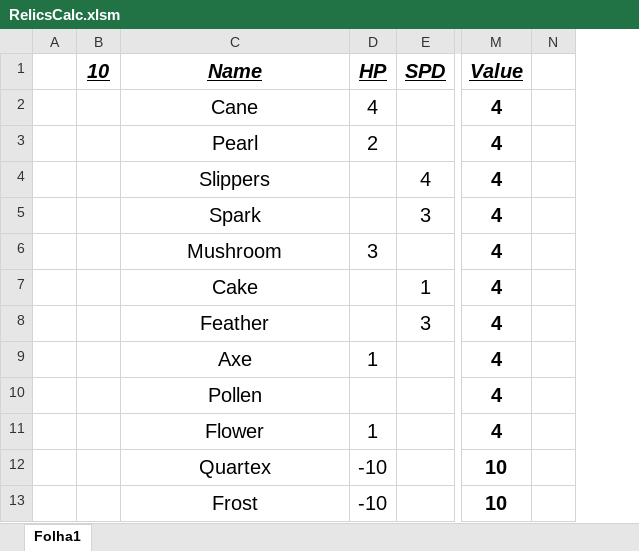
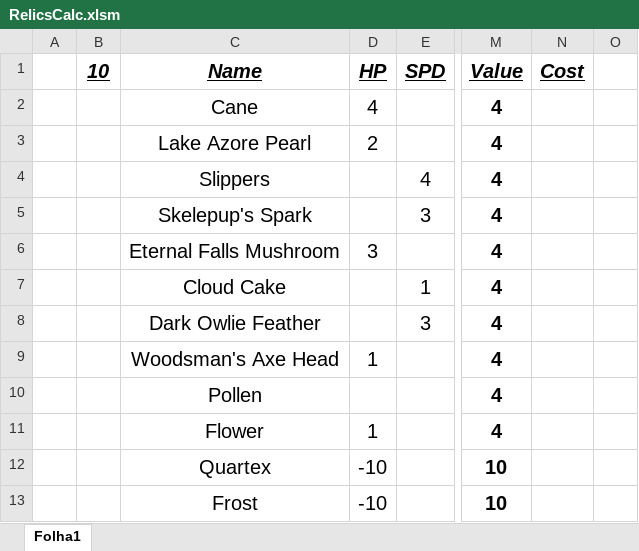
Before and after one commit to zaxnite/Miscrits_Nexus, an Excel workbook: data/RelicsCalc.xlsm, sheet Folha1, drawn as a sheet; only a part is shown, gaps mark what is left out; values as stored, in another font and other column widths than the file's, no borders; charts and pictures and conditional formats not drawn; the diff names each change by its address in the sheet, - before the commit and + after, or states it on an @@ line.

Commit message:
Add rarity analyzer and database sorting scripts
Introduced backend/database/rarity_analyzer.py for analyzing Miscrit rarity distribution and backend/database/sort_databases.py for sorting miscrit and moves databases by ID. Updated miscrit_database.csv, miscrit_relics.csv, and moves_database.csv with new entries and structure. Improved move parsing in miscrit_move.py, added random relic verification in relic_list.py, and adjusted scraper and frontend setup files. Also added workspace instructions and VS Code tasks for React development.

```diff
--- a/data/RelicsCalc.xlsm (sheet Folha1)
+++ b/data/RelicsCalc.xlsm (sheet Folha1)
+column N, row 1: Cost
-C3: Pearl
+C3: Lake Azore Pearl
-C5: Spark
+C5: Skelepup's Spark
-C6: Mushroom
+C6: Eternal Falls Mushroom
-C7: Cake
+C7: Cloud Cake
-C8: Feather
+C8: Dark Owlie Feather
-C9: Axe
+C9: Woodsman's Axe Head
```
Also changed, not shown: formulas that keep their value, charts or pictures, 22 other files.
